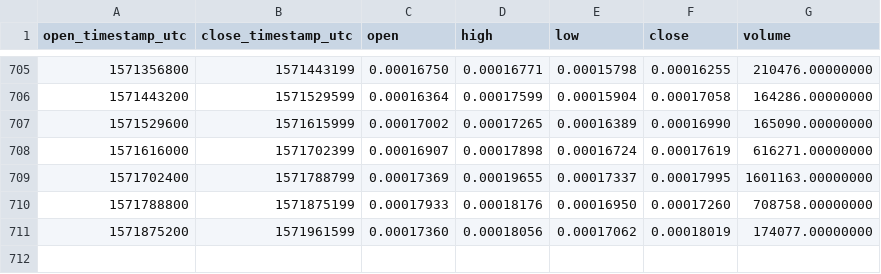
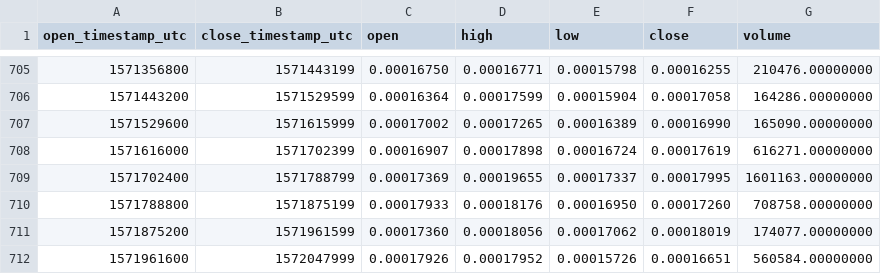
Before and after one commit to cryptobigbro/binance-BCPTETH, a CSV file: binance-BCPTETH-1d.csv, drawn as a sheet; only a part is shown, gaps mark what is left out; the diff names each change by its address in the sheet, - before the commit and + after, or states it on an @@ line.

Commit message:
Update OHLCV data.

```diff
--- a/binance-BCPTETH-1d.csv
+++ b/binance-BCPTETH-1d.csv
+row 712: 1571961600 | 1572047999 | 0.00017926 | 0.00017952 | 0.00015726 | 0.00016651 | 560584.00000000
```
Also changed, not shown: 1 other file.
